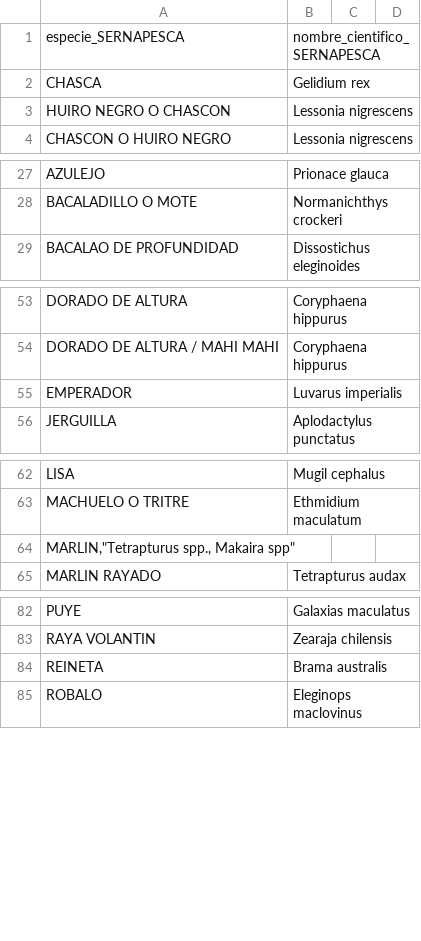
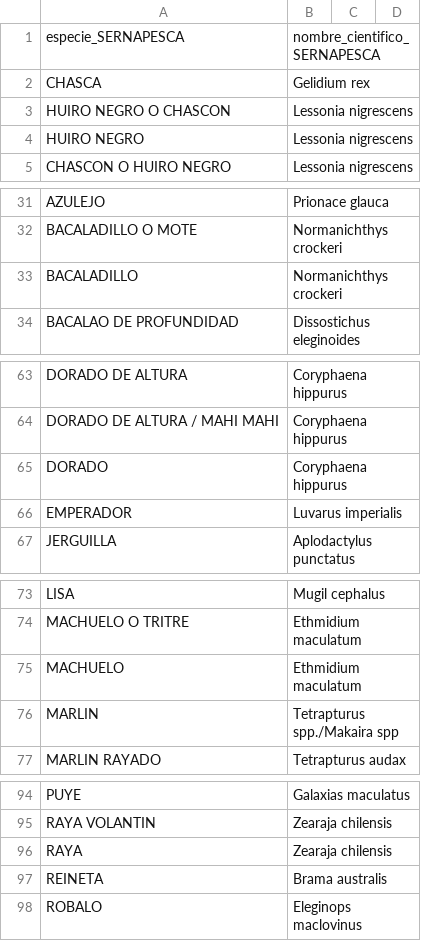
Before and after one commit to camilavargasp/main-fisheries-chile, a CSV file: clean_databases/intermediate/sp_list.csv, drawn as a sheet; only a part is shown, gaps mark what is left out; removed rows and columns are numbered as before the commit, all else as after; the diff covers the shown part only; the diff names each change by its address in the sheet, - before the commit and + after, or states it on an @@ line.

```diff
--- a/clean_databases/intermediate/sp_list.csv
+++ b/clean_databases/intermediate/sp_list.csv
+row 4: HUIRO NEGRO | Lessonia nigrescens
+row 33: BACALADILLO | Normanichthys crockeri
+row 65: DORADO | Coryphaena hippurus
-row 64: MARLIN,"Tetrapturus spp., Makaira spp"
+row 75: MACHUELO | Ethmidium maculatum
+row 76: MARLIN | Tetrapturus spp./Makaira spp
+row 96: RAYA | Zearaja chilensis
```
Also changed, not shown: 18 added rows elsewhere in this file, clean_databases/intermediate/sp_cl_DHC.csv, clean_databases/sp_index.csv.
